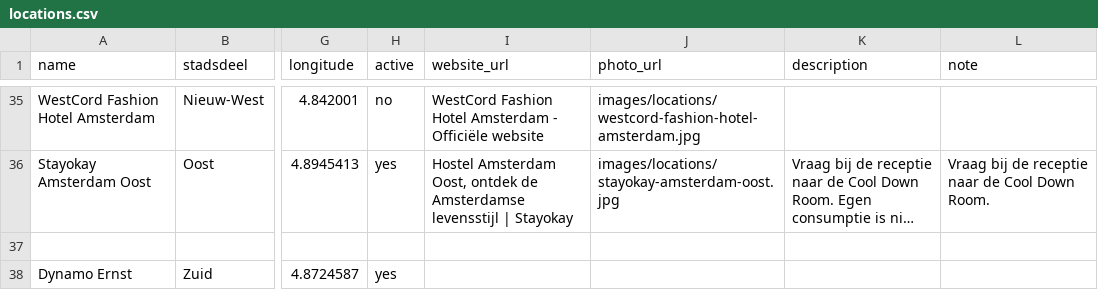
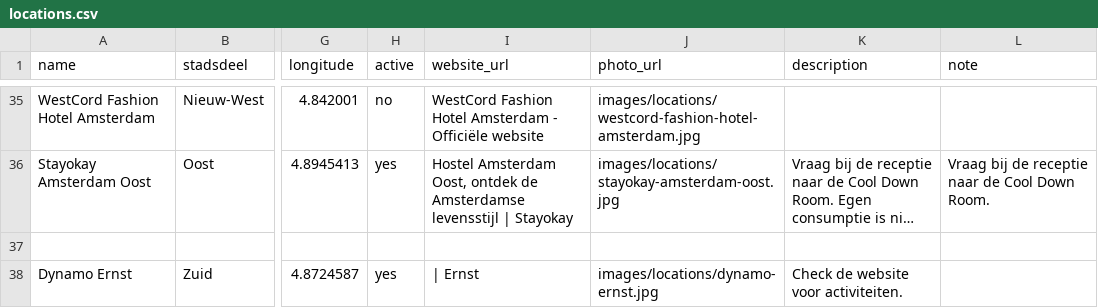
Before and after one commit to Koeltekaart/koeltekaart-amsterdam, a CSV file: data/locations.csv, drawn as a sheet; only a part is shown, gaps mark what is left out; long unchanged cells end in …; the diff names each change by its address in the sheet, - before the commit and + after, or states it on an @@ line.

```diff
--- a/data/locations.csv
+++ b/data/locations.csv
-I38 (website_url): (empty)
+I38 (website_url): | Ernst
-J38 (photo_url): (empty)
+J38 (photo_url): images/locations/dynamo-ernst.jpg
-K38 (description): (empty)
+K38 (description): Check de website voor activiteiten.
```
Also changed, not shown: 2 other files.
